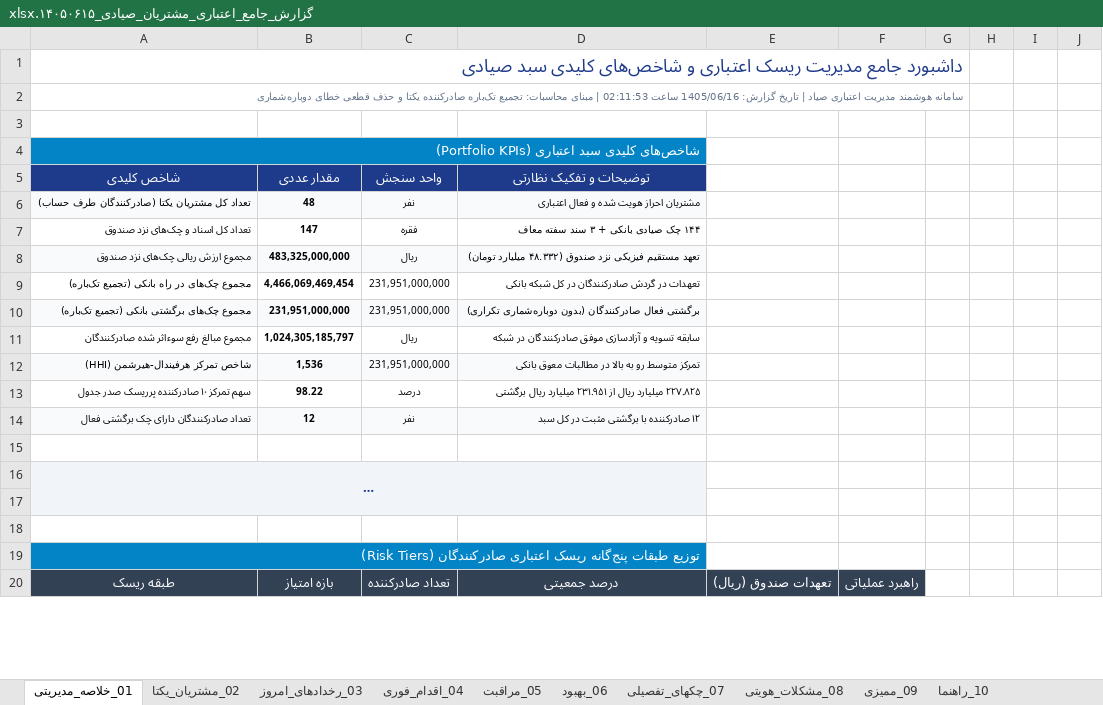
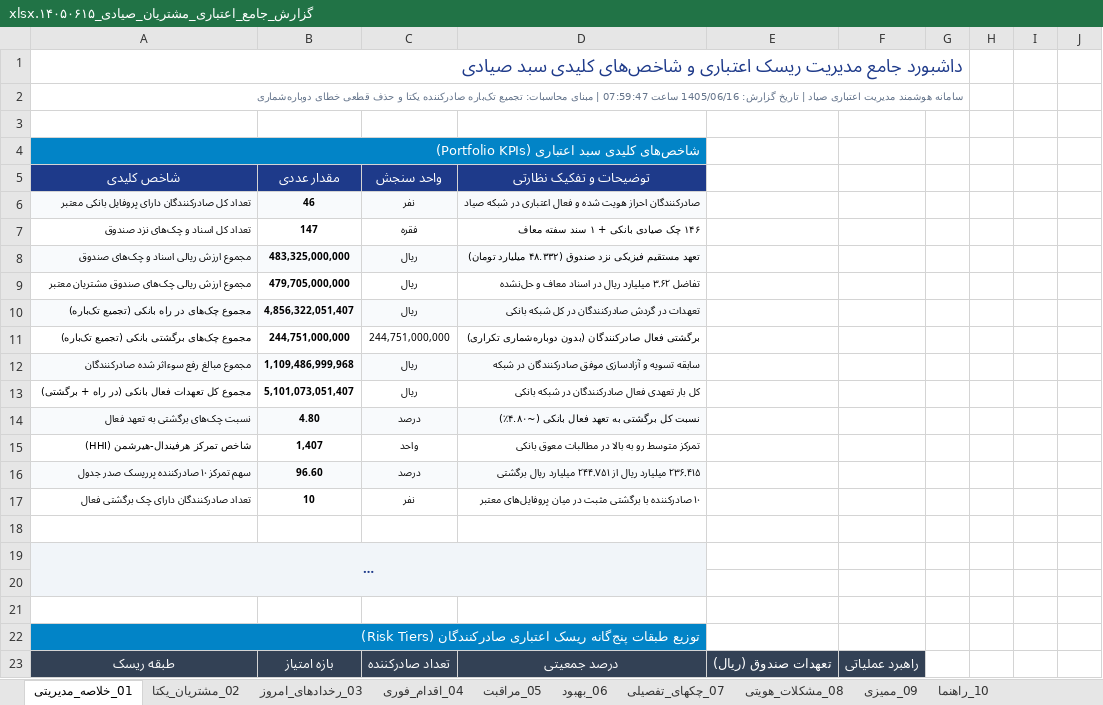
Before and after one commit to aliramezan1/sayad-customer-management, an Excel workbook: گزارش_جامع_اعتباری_مشتریان_صیادی_۱۴۰۵۰۶۱۵.xlsx, sheet 01_خلاصه_مدیریتی, drawn as a sheet; only a part is shown; long unchanged cells end in …; values as stored, in another font and other column widths than the file's, no borders; removed rows and columns are numbered as before the commit, all else as after; the diff covers the shown part only; the diff names each change by its address in the sheet, - before the commit and + after, or states it on an @@ line.

```diff
--- a/گزارش_جامع_اعتباری_مشتریان_صیادی_۱۴۰۵۰۶۱۵.xlsx (sheet 01_خلاصه_مدیریتی)
+++ b/گزارش_جامع_اعتباری_مشتریان_صیادی_۱۴۰۵۰۶۱۵.xlsx (sheet 01_خلاصه_مدیریتی)
@@ column A renumbered between rows 2 and 41 @@
-row 6: تعداد کل مشتریان یکتا (صادرکنندگان طرف حساب) | 48 | نفر | مشتریان احراز هویت شده و فعال اعتباری
+row 6: تعداد کل صادرکنندگان دارای پروفایل بانکی معتبر | 46 | نفر | صادرکنندگان احراز هویت شده و فعال اعتباری در شبکه صیاد
-D7: ۱۴۴ چک صیادی بانکی + ۳ سند سفته معاف
+D7: ۱۴۶ چک صیادی بانکی + ۱ سند سفته معاف
-row 9: مجموع چک‌های در راه بانکی (تجمیع تک‌باره) | 4,466,069,469,454 | 231,951,000,000 | تعهدات در گردش صادرکنندگان در کل شبکه بانکی
-row 10: مجموع چک‌های برگشتی بانکی (تجمیع تک‌باره) | 231,951,000,000 | 231,951,000,000 | برگشتی فعال صادرکنندگان (بدون دوباره‌شماری تکراری)
+row 9: مجموع ارزش ریالی چک‌های صندوق مشتریان معتبر | 479,705,000,000 | ریال | تفاضل ۳.۶۲ میلیارد ریال در اسناد معاف و حل‌نشده
+row 10: مجموع چک‌های در راه بانکی (تجمیع تک‌باره) | 4,856,322,051,407 | ریال | تعهدات در گردش صادرکنندگان در کل شبکه بانکی
+row 11: مجموع چک‌های برگشتی بانکی (تجمیع تک‌باره) | 244,751,000,000 | 244,751,000,000 | برگشتی فعال صادرکنندگان (بدون دوباره‌شماری تکراری)
-A12:D12 fill: none
+A12:D12 fill: #F8FAFC
-B12: 1,024,305,185,797
+B12: 1,109,486,999,968
-row 12: شاخص تمرکز هرفیندال-هیرشمن (HHI) | 1,536 | 231,951,000,000 | تمرکز متوسط رو به بالا در مطالبات معوق بانکی
+row 13: مجموع کل تعهدات فعال بانکی (در راه + برگشتی) | 5,101,073,051,407 | ریال | کل بار تعهدی فعال صادرکنندگان در شبکه بانکی
+row 14: نسبت چک‌های برگشتی به تعهد فعال | 4.80 | درصد | نسبت کل برگشتی به تعهد فعال بانکی (~۴.۸۰٪)
+row 15: شاخص تمرکز هرفیندال-هیرشمن (HHI) | 1,407 | واحد | تمرکز متوسط رو به بالا در مطالبات معوق بانکی
-A16:D16 fill: none
+A16:D16 fill: #F8FAFC
-B16: 98.22
+B16: 96.60
-D16: ۲۲۷.۸۲۵ میلیارد ریال از ۲۳۱.۹۵۱ میلیارد ریال…
+D16: ۲۳۶.۴۱۵ میلیارد ریال از ۲۴۴.۷۵۱ میلیارد ریال…
-row 14: تعداد صادرکنندگان دارای چک برگشتی فعال | 12 | نفر | ۱۲ صادرکننده با برگشتی مثبت در کل سبد
+row 17: تعداد صادرکنندگان دارای چک برگشتی فعال | 10 | نفر | ۱۰ صادرکننده با برگشتی مثبت در میان پروفایل‌های معتبر
```
Also changed, not shown: 1 added row, 1 removed row, 45 edited cells and cell formats elsewhere in this sheet, sheet 02_مشتریان_یکتا, sheet 09_ممیزی, sheet 08_مشکلات_هویتی, sheet 03_رخدادهای_امروز, sheet 05_مراقبت, sheet 06_بهبود, other sheet tabs, 10 other files.
